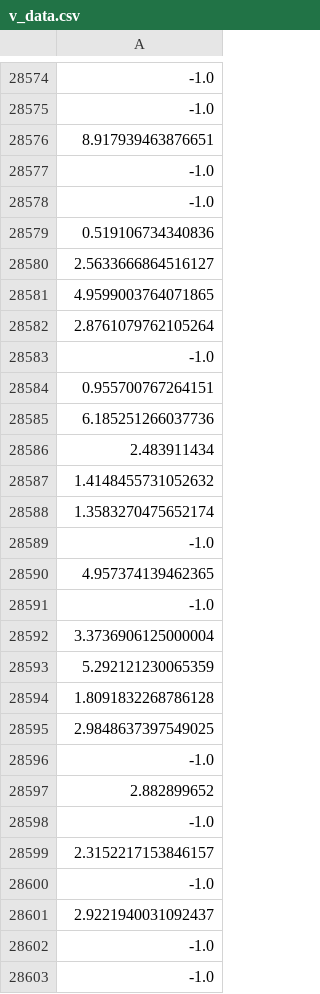
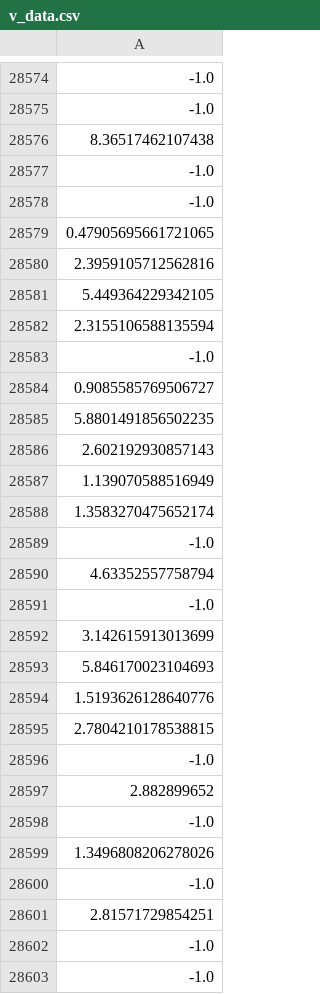
Before and after one commit to osj05081/project5, a CSV file: data/v_data.csv, drawn as a sheet; only a part is shown, gaps mark what is left out; the diff covers the shown part only; the diff names each change by its address in the sheet, - before the commit and + after, or states it on an @@ line.

```diff
--- a/data/v_data.csv
+++ b/data/v_data.csv
-A28576: 8.917939463876651
+A28576: 8.36517462107438
-A28579: 0.519106734340836
+A28579: 0.47905695661721065
-A28580: 2.5633666864516127
+A28580: 2.3959105712562816
-A28581: 4.9599003764071865
+A28581: 5.449364229342105
-A28582: 2.8761079762105264
+A28582: 2.3155106588135594
-A28584: 0.955700767264151
+A28584: 0.9085585769506727
-A28585: 6.185251266037736
+A28585: 5.8801491856502235
-A28586: 2.483911434
+A28586: 2.602192930857143
-A28587: 1.4148455731052632
+A28587: 1.139070588516949
-A28590: 4.957374139462365
+A28590: 4.63352557758794
-A28592: 3.3736906125000004
+A28592: 3.142615913013699
-A28593: 5.292121230065359
+A28593: 5.846170023104693
-A28594: 1.8091832268786128
+A28594: 1.5193626128640776
-A28595: 2.9848637397549025
+A28595: 2.7804210178538815
-A28599: 2.3152217153846157
+A28599: 1.3496808206278026
-A28601: 2.9221940031092437
+A28601: 2.81571729854251
```
Also changed, not shown: 79 edited cells elsewhere in this file.
